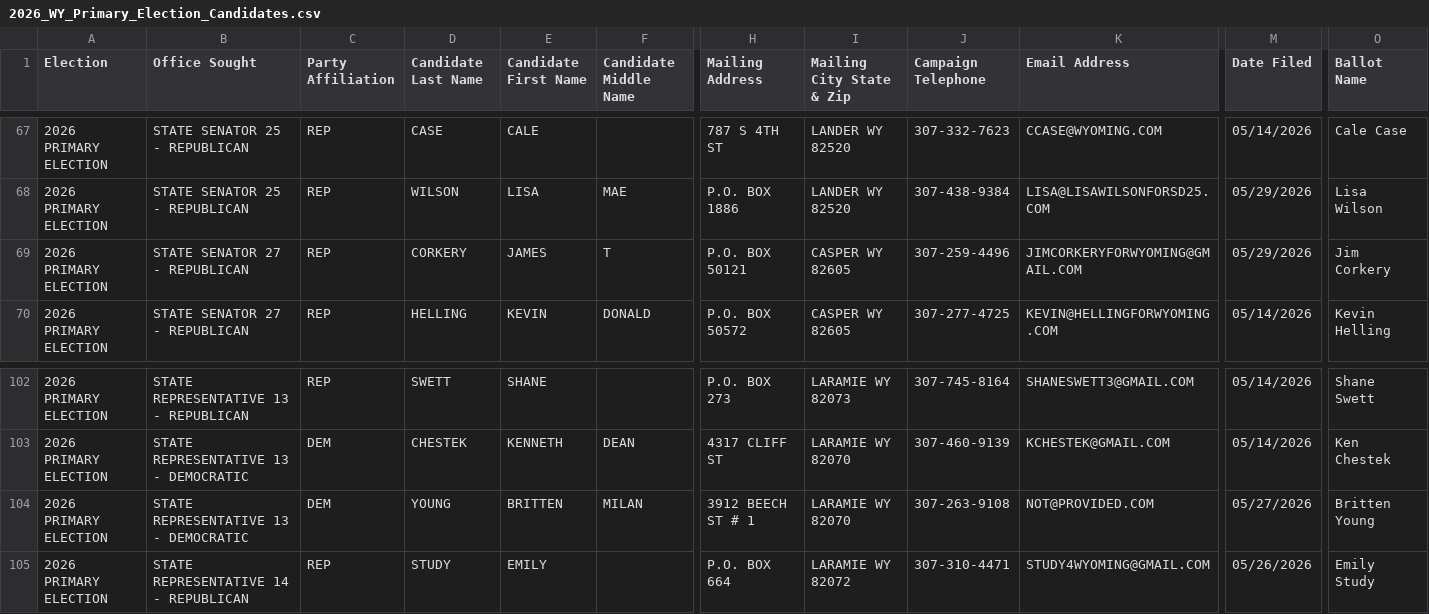
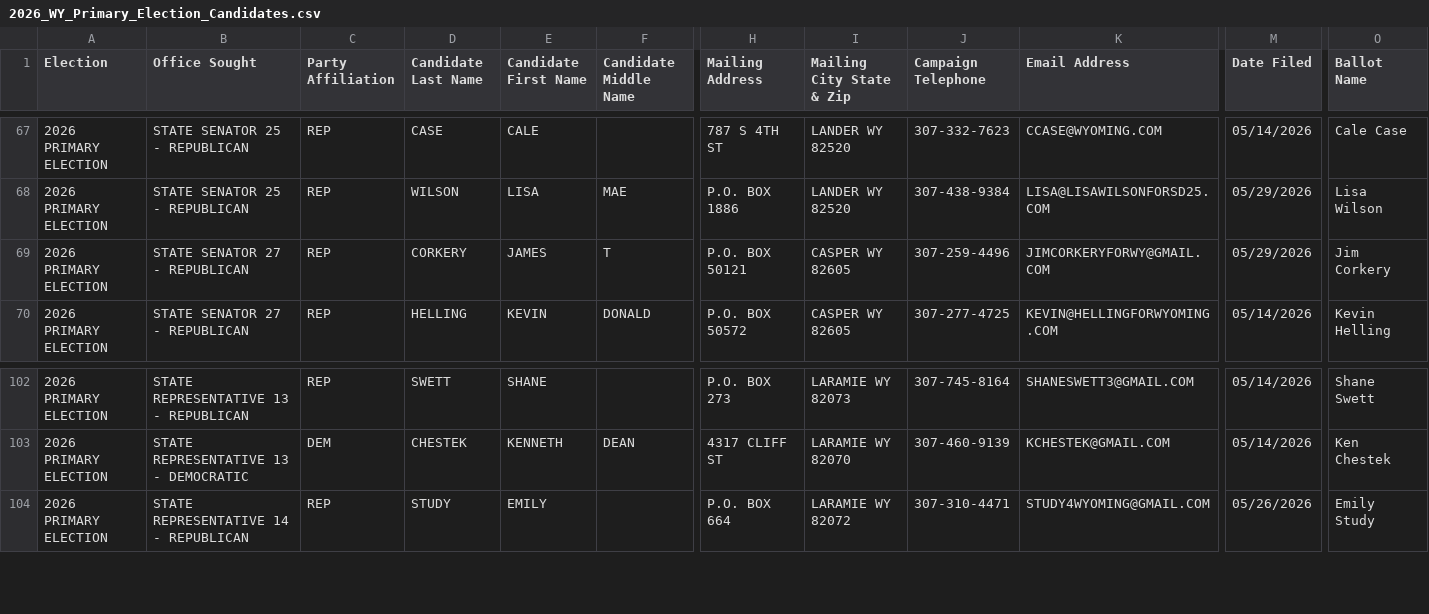
Before and after one commit to yincrash/wy_election_roster, a CSV file: 2026_WY_Primary_Election_Candidates.csv, drawn as a sheet; only a part is shown, gaps mark what is left out; rows hold the shown columns only; the diff names each change by its address in the sheet, - before the commit and + after, or states it on an @@ line.

```diff
--- a/2026_WY_Primary_Election_Candidates.csv
+++ b/2026_WY_Primary_Election_Candidates.csv
-K69 (Email Address): JIMCORKERYFORWYOMING@GMAIL.COM
+K69 (Email Address): JIMCORKERYFORWY@GMAIL.COM
-row 104: 2026 PRIMARY ELECTION | STATE REPRESENTATIVE 13 - DEMOCRATIC | DEM | YOUNG | BRITTEN | MILAN | 3912 BEECH ST # 1 | LARAMIE WY 82070 | 307-263-9108 | NOT@PROVIDED.COM | 05/27/2026 | Britten Young
```
Also changed, not shown: 1 other file.
